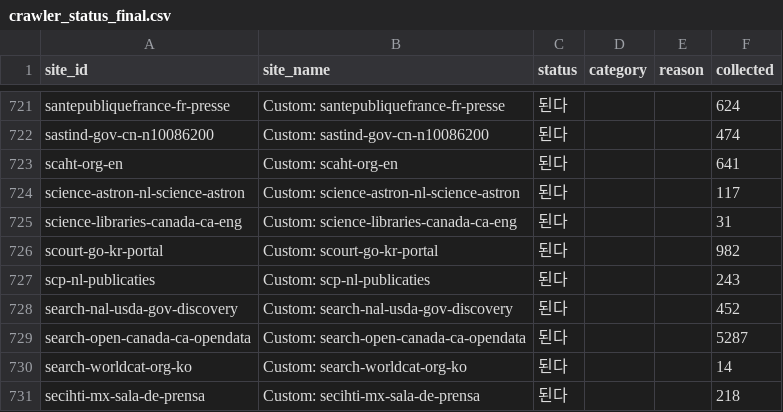
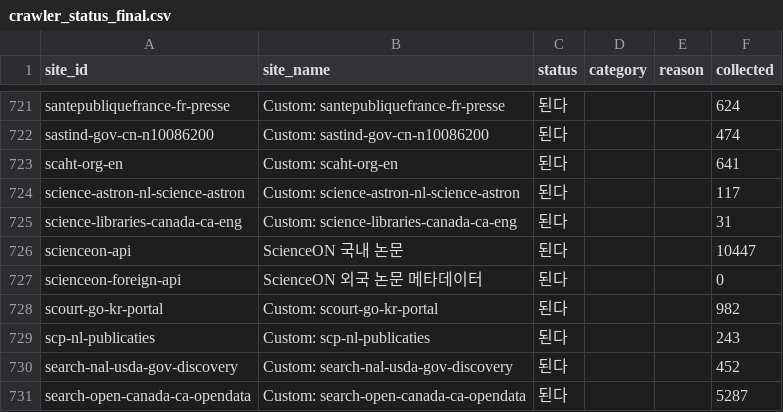
Before and after one commit to memorise8/frwaler, a CSV file: scripts/audit/crawler_status_final.csv, drawn as a sheet; only a part is shown, gaps mark what is left out; the shorter side is filled out with more unchanged rows.

```diff
--- a/scripts/audit/crawler_status_final.csv
+++ b/scripts/audit/crawler_status_final.csv
@@ -725,2 +725,4 @@ science-astron-nl-science-astron,Custom: science-astron-nl-science-astron,된다
 science-libraries-canada-ca-eng,Custom: science-libraries-canada-ca-eng,된다,,,31
+scienceon-api,ScienceON 국내 논문,된다,,,10447
+scienceon-foreign-api,ScienceON 외국 논문 메타데이터,된다,,,0
 scourt-go-kr-portal,Custom: scourt-go-kr-portal,된다,,,982
```
Also changed, not shown: scripts/audit/capacity_corrected.csv, 11 other files.
